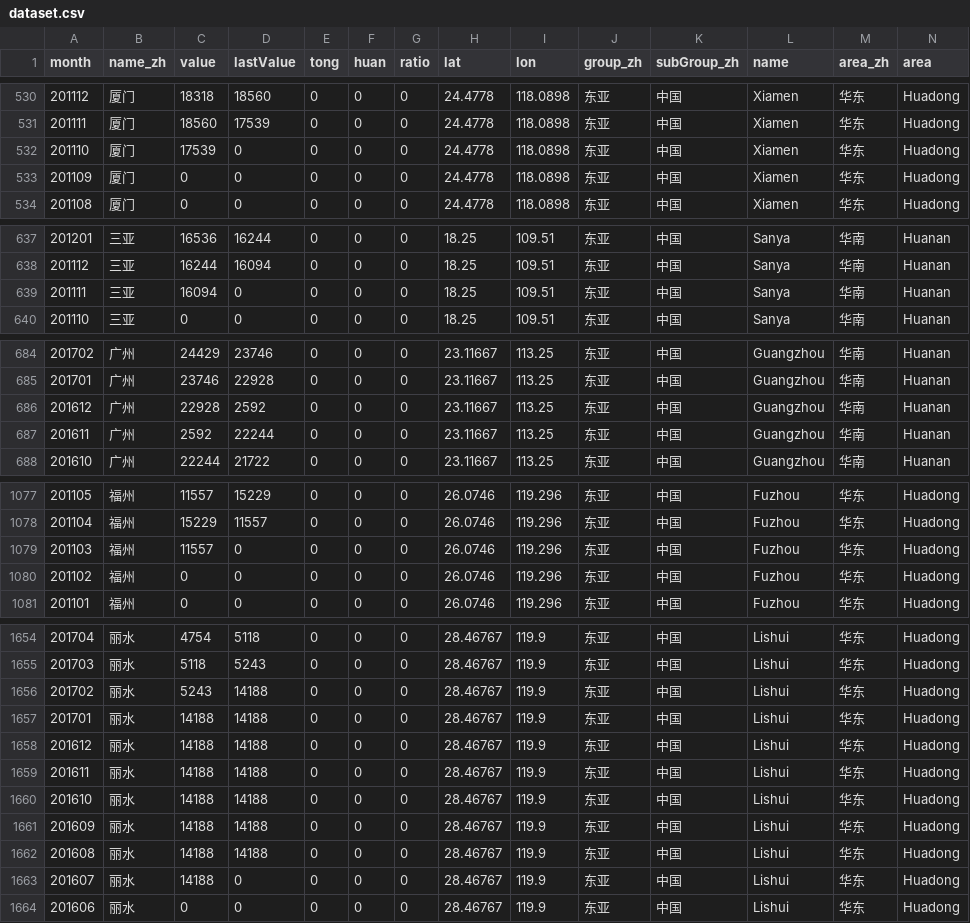
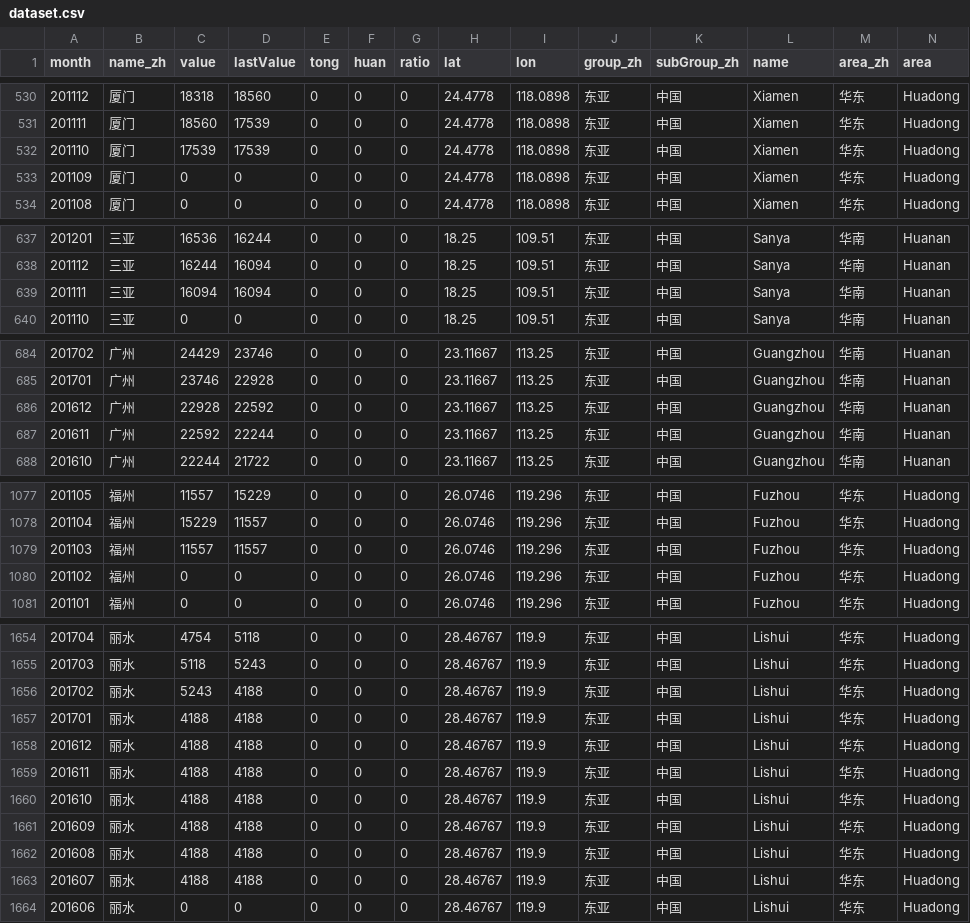
Before and after one commit to houchenll/d3demo, a CSV file: static/house/dataset.csv, drawn as a sheet; only a part is shown, gaps mark what is left out; the diff covers the shown part only.

Commit message:
house

```diff
--- a/static/house/dataset.csv
+++ b/static/house/dataset.csv
@@ -531,3 +531,3 @@ month,name_zh,value,lastValue,tong,huan,ratio,lat,lon,group_zh,subGroup_zh,name,
 201111,厦门,18560,17539,0,0,0,24.4778,118.0898,东亚,中国,Xiamen,华东,Huadong
-201110,厦门,17539,0,0,0,0,24.4778,118.0898,东亚,中国,Xiamen,华东,Huadong
+201110,厦门,17539,17539,0,0,0,24.4778,118.0898,东亚,中国,Xiamen,华东,Huadong
 201109,厦门,0,0,0,0,0,24.4778,118.0898,东亚,中国,Xiamen,华东,Huadong
@@ -638,3 +638,3 @@ month,name_zh,value,lastValue,tong,huan,ratio,lat,lon,group_zh,subGroup_zh,name,
 201112,三亚,16244,16094,0,0,0,18.25,109.51,东亚,中国,Sanya,华南,Huanan
-201111,三亚,16094,0,0,0,0,18.25,109.51,东亚,中国,Sanya,华南,Huanan
+201111,三亚,16094,16094,0,0,0,18.25,109.51,东亚,中国,Sanya,华南,Huanan
 201110,三亚,0,0,0,0,0,18.25,109.51,东亚,中国,Sanya,华南,Huanan
@@ -685,4 +685,4 @@ month,name_zh,value,lastValue,tong,huan,ratio,lat,lon,group_zh,subGroup_zh,name,
 201701,广州,23746,22928,0,0,0,23.11667,113.25,东亚,中国,Guangzhou,华南,Huanan
-201612,广州,22928,2592,0,0,0,23.11667,113.25,东亚,中国,Guangzhou,华南,Huanan
-201611,广州,2592,22244,0,0,0,23.11667,113.25,东亚,中国,Guangzhou,华南,Huanan
+201612,广州,22928,22592,0,0,0,23.11667,113.25,东亚,中国,Guangzhou,华南,Huanan
+201611,广州,22592,22244,0,0,0,23.11667,113.25,东亚,中国,Guangzhou,华南,Huanan
 201610,广州,22244,21722,0,0,0,23.11667,113.25,东亚,中国,Guangzhou,华南,Huanan
@@ -1078,3 +1078,3 @@ month,name_zh,value,lastValue,tong,huan,ratio,lat,lon,group_zh,subGroup_zh,name,
 201104,福州,15229,11557,0,0,0,26.0746,119.296,东亚,中国,Fuzhou,华东,Huadong
-201103,福州,11557,0,0,0,0,26.0746,119.296,东亚,中国,Fuzhou,华东,Huadong
+201103,福州,11557,11557,0,0,0,26.0746,119.296,东亚,中国,Fuzhou,华东,Huadong
 201102,福州,0,0,0,0,0,26.0746,119.296,东亚,中国,Fuzhou,华东,Huadong
@@ -1655,10 +1655,10 @@ month,name_zh,value,lastValue,tong,huan,ratio,lat,lon,group_zh,subGroup_zh,name,
 201703,丽水,5118,5243,0,0,0,28.46767,119.9,东亚,中国,Lishui,华东,Huadong
-201702,丽水,5243,14188,0,0,0,28.46767,119.9,东亚,中国,Lishui,华东,Huadong
-201701,丽水,14188,14188,0,0,0,28.46767,119.9,东亚,中国,Lishui,华东,Huadong
-201612,丽水,14188,14188,0,0,0,28.46767,119.9,东亚,中国,Lishui,华东,Huadong
-201611,丽水,14188,14188,0,0,0,28.46767,119.9,东亚,中国,Lishui,华东,Huadong
-201610,丽水,14188,14188,0,0,0,28.46767,119.9,东亚,中国,Lishui,华东,Huadong
-201609,丽水,14188,14188,0,0,0,28.46767,119.9,东亚,中国,Lishui,华东,Huadong
-201608,丽水,14188,14188,0,0,0,28.46767,119.9,东亚,中国,Lishui,华东,Huadong
-201607,丽水,14188,0,0,0,0,28.46767,119.9,东亚,中国,Lishui,华东,Huadong
+201702,丽水,5243,4188,0,0,0,28.46767,119.9,东亚,中国,Lishui,华东,Huadong
+201701,丽水,4188,4188,0,0,0,28.46767,119.9,东亚,中国,Lishui,华东,Huadong
+201612,丽水,4188,4188,0,0,0,28.46767,119.9,东亚,中国,Lishui,华东,Huadong
+201611,丽水,4188,4188,0,0,0,28.46767,119.9,东亚,中国,Lishui,华东,Huadong
+201610,丽水,4188,4188,0,0,0,28.46767,119.9,东亚,中国,Lishui,华东,Huadong
+201609,丽水,4188,4188,0,0,0,28.46767,119.9,东亚,中国,Lishui,华东,Huadong
+201608,丽水,4188,4188,0,0,0,28.46767,119.9,东亚,中国,Lishui,华东,Huadong
+201607,丽水,4188,4188,0,0,0,28.46767,119.9,东亚,中国,Lishui,华东,Huadong
 201606,丽水,0,0,0,0,0,28.46767,119.9,东亚,中国,Lishui,华东,Huadong
```
Also changed, not shown: 6 edited cells elsewhere in this file, 1 other file.
